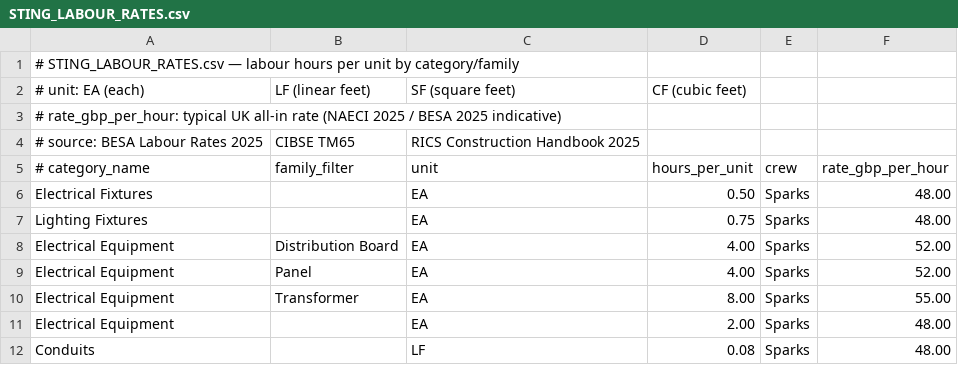
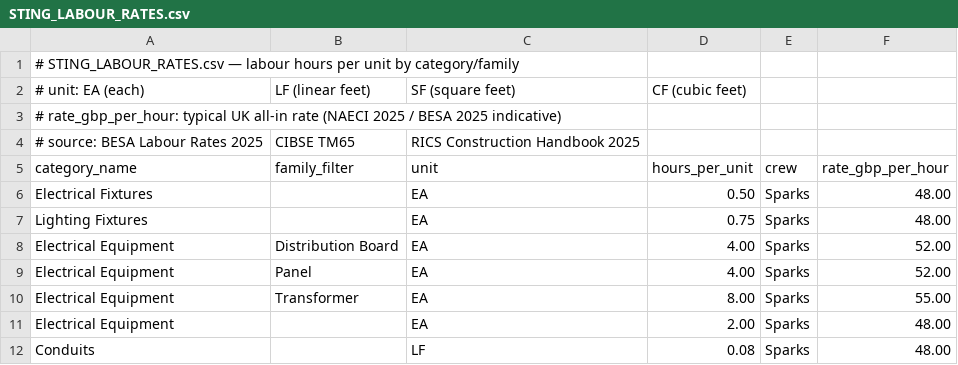
Before and after one commit to beckykyomugisha/STINGTOOLS, a CSV file: StingTools/Data/Labour/STING_LABOUR_RATES.csv, drawn as a sheet; only a part is shown.

```diff
--- a/StingTools/Data/Labour/STING_LABOUR_RATES.csv
+++ b/StingTools/Data/Labour/STING_LABOUR_RATES.csv
@@ -4,3 +4,3 @@
 # source: BESA Labour Rates 2025, CIBSE TM65, RICS Construction Handbook 2025
-# category_name,family_filter,unit,hours_per_unit,crew,rate_gbp_per_hour
+category_name,family_filter,unit,hours_per_unit,crew,rate_gbp_per_hour
 Electrical Fixtures,,EA,0.50,Sparks,48.00
```
Also changed, not shown: 1 other file.
